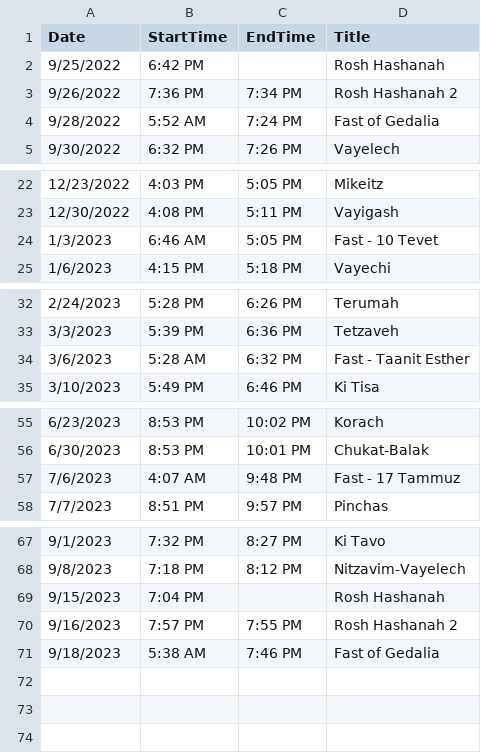
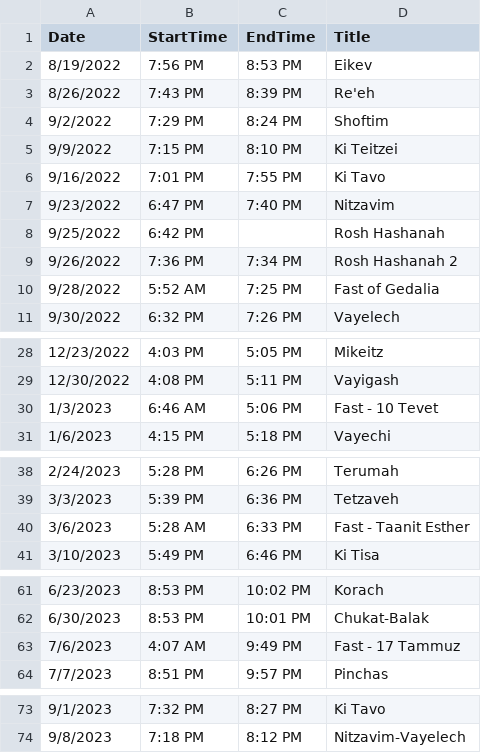
Before and after one commit to froco93/ZmanimCalendar, a CSV file: ZmanimCalendar/Output_98115_2022_08_16_2023_09_13.csv (was ZmanimCalendar/Output_98115_2022_09_25_2023_09_13.csv), drawn as a sheet; only a part is shown, gaps mark what is left out.

Commit message:
Fix fast times

```diff
--- a/ZmanimCalendar/Output_98115_2022_09_25_2023_09_13.csv
+++ b/ZmanimCalendar/Output_98115_2022_08_16_2023_09_13.csv
@@ -1,5 +1,11 @@
 Date,StartTime,EndTime,Title
+8/19/2022,7:56 PM,8:53 PM,Eikev
+8/26/2022,7:43 PM,8:39 PM,Re'eh
+9/2/2022,7:29 PM,8:24 PM,Shoftim
+9/9/2022,7:15 PM,8:10 PM,Ki Teitzei
+9/16/2022,7:01 PM,7:55 PM,Ki Tavo
+9/23/2022,6:47 PM,7:40 PM,Nitzavim
 9/25/2022,6:42 PM,,Rosh Hashanah
 9/26/2022,7:36 PM,7:34 PM,Rosh Hashanah 2
-9/28/2022,5:52 AM,7:24 PM,Fast of Gedalia
+9/28/2022,5:52 AM,7:25 PM,Fast of Gedalia
 9/30/2022,6:32 PM,7:26 PM,Vayelech
@@ -23,3 +29,3 @@ Date,StartTime,EndTime,Title
 12/30/2022,4:08 PM,5:11 PM,Vayigash
-1/3/2023,6:46 AM,5:05 PM,Fast - 10 Tevet
+1/3/2023,6:46 AM,5:06 PM,Fast - 10 Tevet
 1/6/2023,4:15 PM,5:18 PM,Vayechi
@@ -33,3 +39,3 @@ Date,StartTime,EndTime,Title
 3/3/2023,5:39 PM,6:36 PM,Tetzaveh
-3/6/2023,5:28 AM,6:32 PM,Fast - Taanit Esther
+3/6/2023,5:28 AM,6:33 PM,Fast - Taanit Esther
 3/10/2023,5:49 PM,6:46 PM,Ki Tisa
@@ -56,3 +62,3 @@ Date,StartTime,EndTime,Title
 6/30/2023,8:53 PM,10:01 PM,Chukat-Balak
-7/6/2023,4:07 AM,9:48 PM,Fast - 17 Tammuz
+7/6/2023,4:07 AM,9:49 PM,Fast - 17 Tammuz
 7/7/2023,8:51 PM,9:57 PM,Pinchas
@@ -68,4 +74 @@ Date,StartTime,EndTime,Title
 9/8/2023,7:18 PM,8:12 PM,Nitzavim-Vayelech
-9/15/2023,7:04 PM,,Rosh Hashanah
-9/16/2023,7:57 PM,7:55 PM,Rosh Hashanah 2
-9/18/2023,5:38 AM,7:46 PM,Fast of Gedalia
```
Also changed, not shown: 4 other files.
